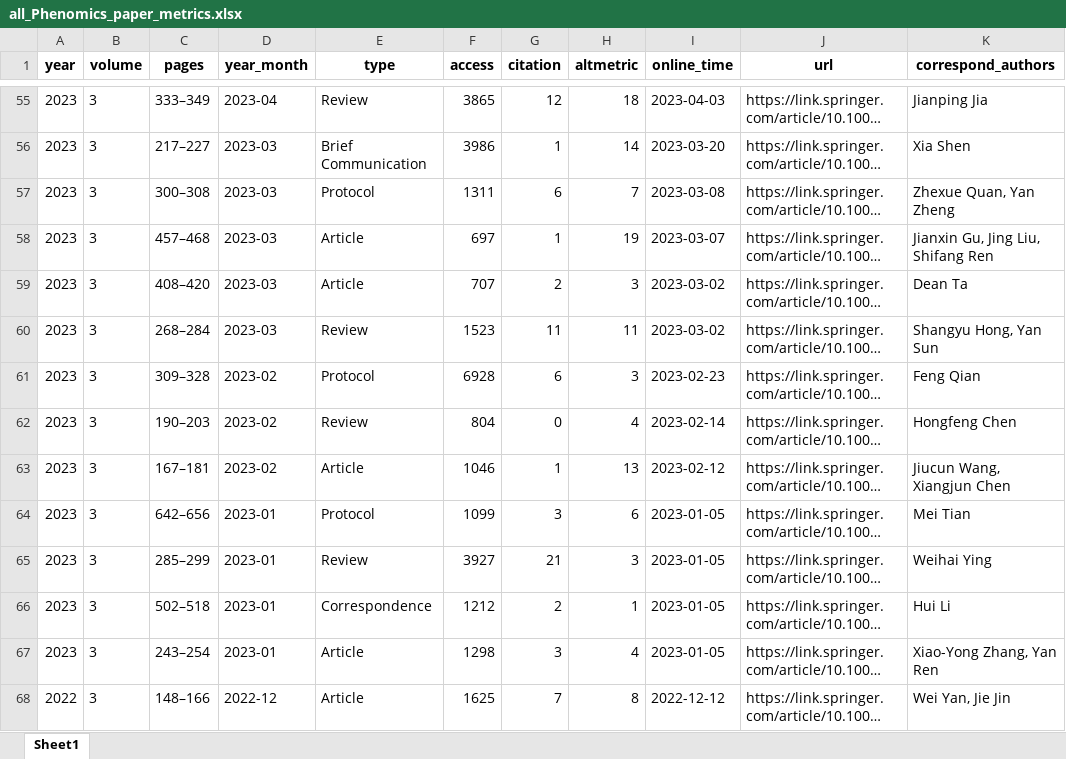
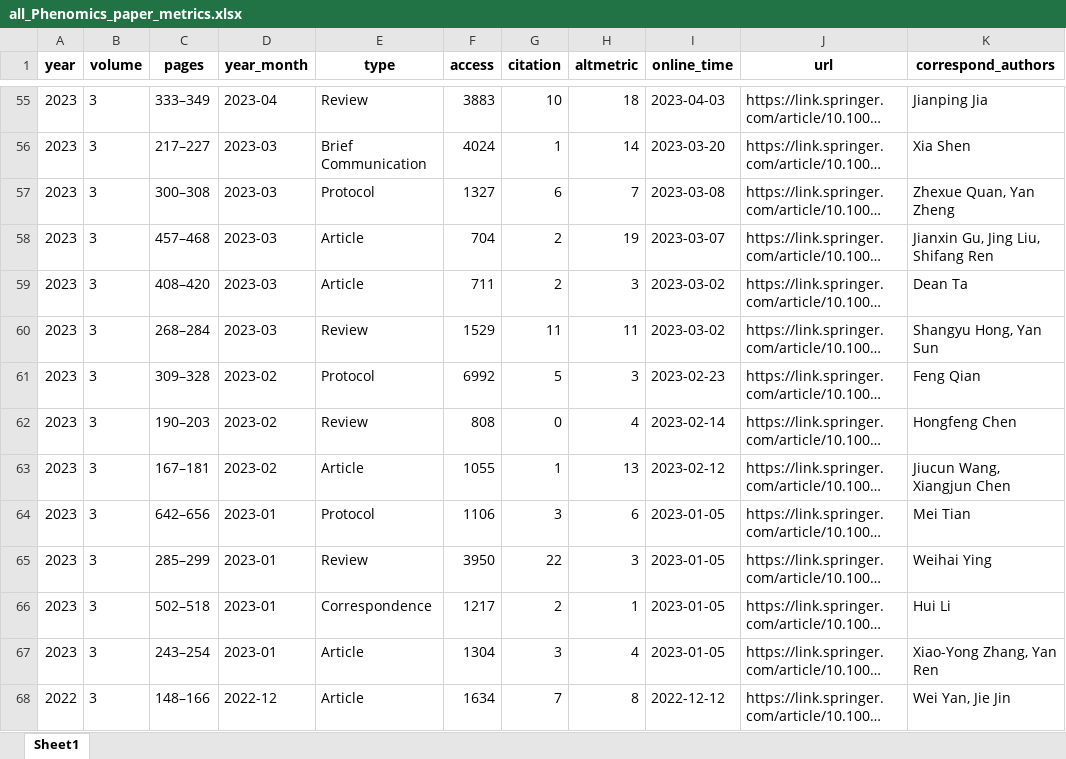
Before and after one commit to IanHugh/phenomics, an Excel workbook: Weekly_Figures/all_Phenomics_paper_metrics.xlsx, sheet Sheet1, drawn as a sheet; only a part is shown, gaps mark what is left out; long unchanged cells end in …; values as stored, in another font and other column widths than the file's, no borders; the diff covers the shown part only; the diff names each change by its address in the sheet, - before the commit and + after, or states it on an @@ line.

```diff
--- a/Weekly_Figures/all_Phenomics_paper_metrics.xlsx (sheet Sheet1)
+++ b/Weekly_Figures/all_Phenomics_paper_metrics.xlsx (sheet Sheet1)
-F55 (access): 3865
+F55 (access): 3883
-G55 (citation): 12
+G55 (citation): 10
-F56 (access): 3986
+F56 (access): 4024
-F57 (access): 1311
+F57 (access): 1327
-F58 (access): 697
+F58 (access): 704
-G58 (citation): 1
+G58 (citation): 2
-F59 (access): 707
+F59 (access): 711
-F60 (access): 1523
+F60 (access): 1529
-F61 (access): 6928
+F61 (access): 6992
-G61 (citation): 6
+G61 (citation): 5
-F62 (access): 804
+F62 (access): 808
-F63 (access): 1046
+F63 (access): 1055
-F64 (access): 1099
+F64 (access): 1106
-F65 (access): 3927
+F65 (access): 3950
-G65 (citation): 21
+G65 (citation): 22
-F66 (access): 1212
+F66 (access): 1217
-F67 (access): 1298
+F67 (access): 1304
-F68 (access): 1625
+F68 (access): 1634
```
Also changed, not shown: 157 edited cells elsewhere in this sheet, 6 other files.
